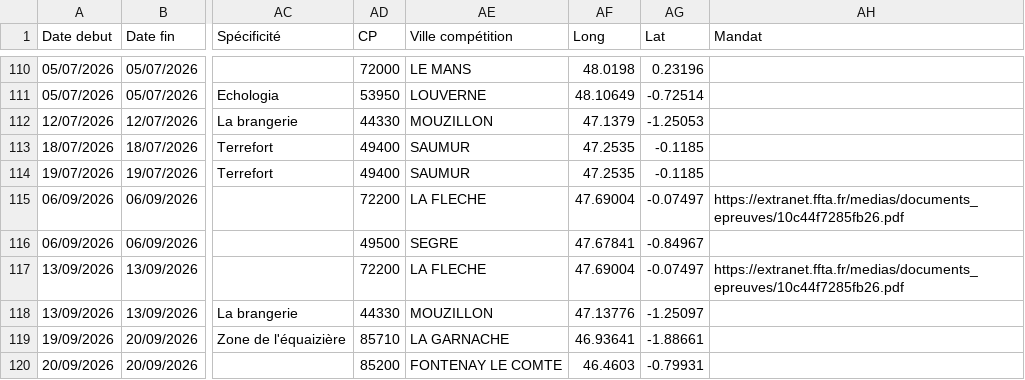
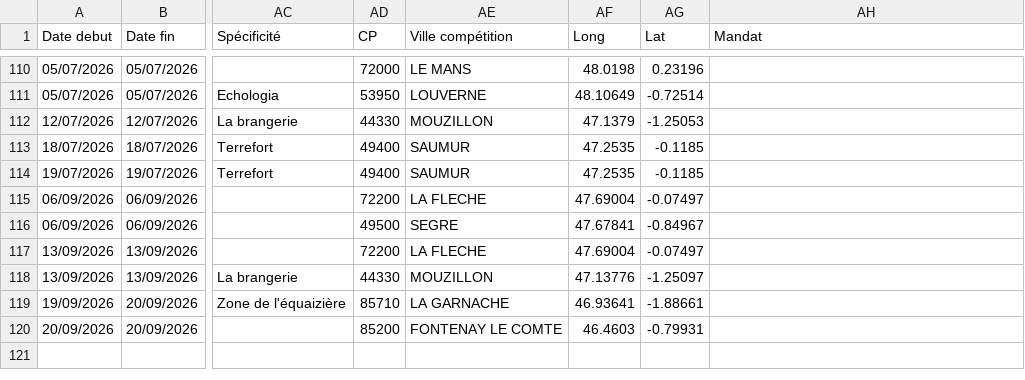
Before and after one commit to Comite-regional/calendrier, a CSV file: concours26.csv, drawn as a sheet; only a part is shown, gaps mark what is left out; the diff names each change by its address in the sheet, - before the commit and + after, or states it on an @@ line.

Commit message:
Update concours26.csv

```diff
--- a/concours26.csv
+++ b/concours26.csv
-AH115 (Mandat): https://extranet.ffta.fr/medias/documents_epreuves/10c44f7285fb26.pdf
+AH115 (Mandat): (empty)
-AH117 (Mandat): https://extranet.ffta.fr/medias/documents_epreuves/10c44f7285fb26.pdf
+AH117 (Mandat): (empty)
```
